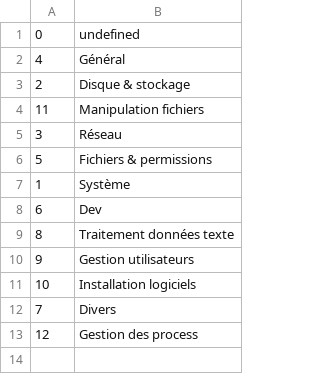
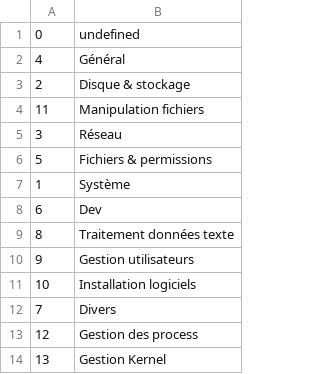
Before and after one commit to skramm/but3_rt, a CSV file: content/commands_csv/linux_cat.csv, drawn as a sheet; the diff names each change by its address in the sheet, - before the commit and + after, or states it on an @@ line.

```diff
--- a/content/commands_csv/linux_cat.csv
+++ b/content/commands_csv/linux_cat.csv
+row 14: 13 | Gestion Kernel
```
Also changed, not shown: content/commands_csv/linux_commands.csv, 2 other files.
